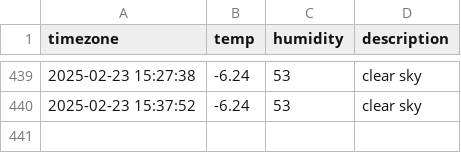
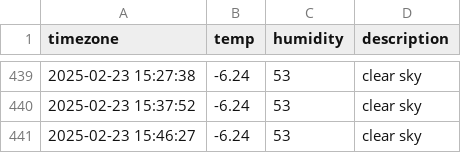
Before and after one commit to nayeho/seoul_weather, a CSV file: seoul_weather.csv, drawn as a sheet; only a part is shown, gaps mark what is left out.

```diff
--- a/seoul_weather.csv
+++ b/seoul_weather.csv
@@ -440 +440,2 @@ timezone,temp,humidity,description
 2025-02-23 15:37:52,-6.24,53,clear sky
+2025-02-23 15:46:27,-6.24,53,clear sky
```
